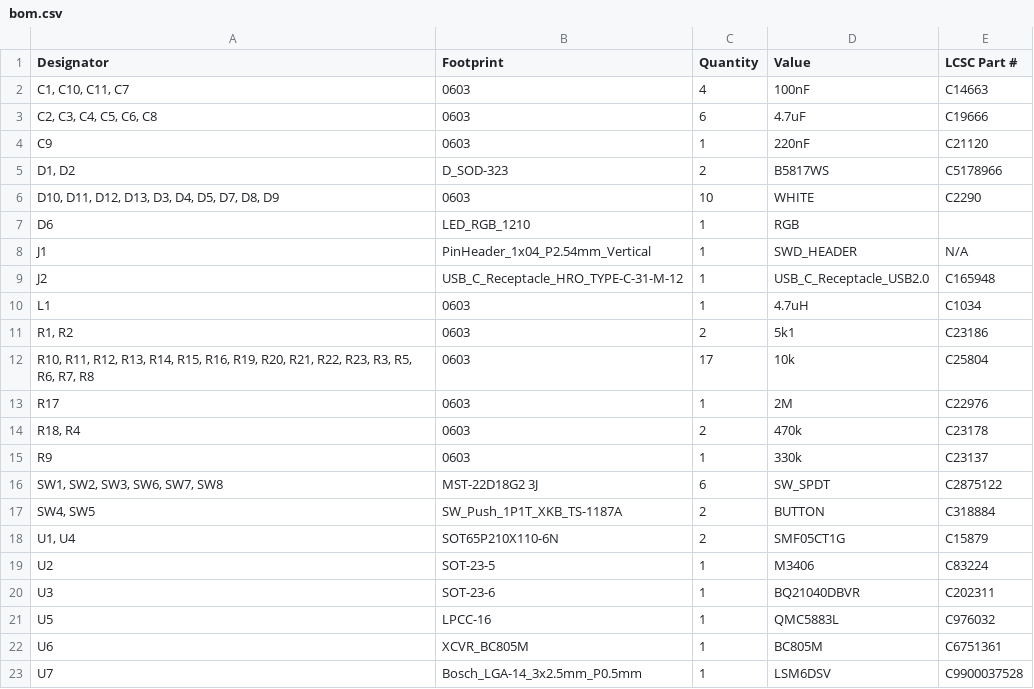
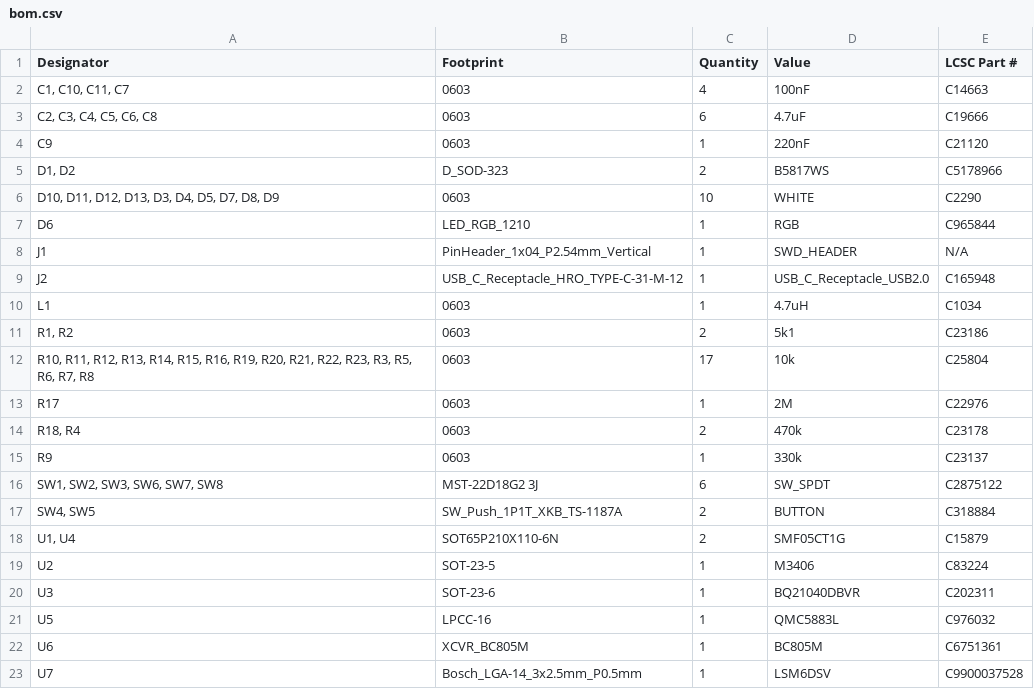
Before and after one commit to KOUNOLAB/patchwork-devboard, a CSV file: Outputs/bom.csv, drawn as a sheet.

Commit message:
Update bom.csv (#1)

```diff
--- a/Outputs/bom.csv
+++ b/Outputs/bom.csv
@@ -6,3 +6,3 @@ C9,0603,1,220nF,C21120
 "D10, D11, D12, D13, D3, D4, D5, D7, D8, D9",0603,10,WHITE,C2290
-D6,LED_RGB_1210,1,RGB,
+D6,LED_RGB_1210,1,RGB,C965844
 J1,PinHeader_1x04_P2.54mm_Vertical,1,SWD_HEADER,N/A
```
